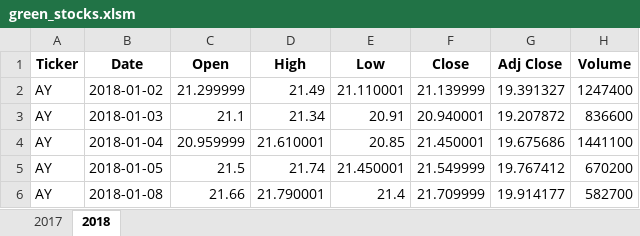
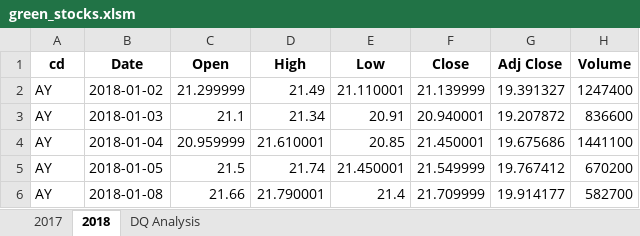
Before and after one commit to aburneka/stock-analysis, an Excel workbook: green_stocks.xlsm, sheet 2018, drawn as a sheet; only a part is shown; values as stored, in another font and other column widths than the file's, no borders; the diff names each change by its address in the sheet, - before the commit and + after, or states it on an @@ line.

Commit message:
Skill Drill

```diff
--- a/green_stocks.xlsm (sheet 2018)
+++ b/green_stocks.xlsm (sheet 2018)
+sheet tab: DQ Analysis
-A1: Ticker
+A1: cd
```
